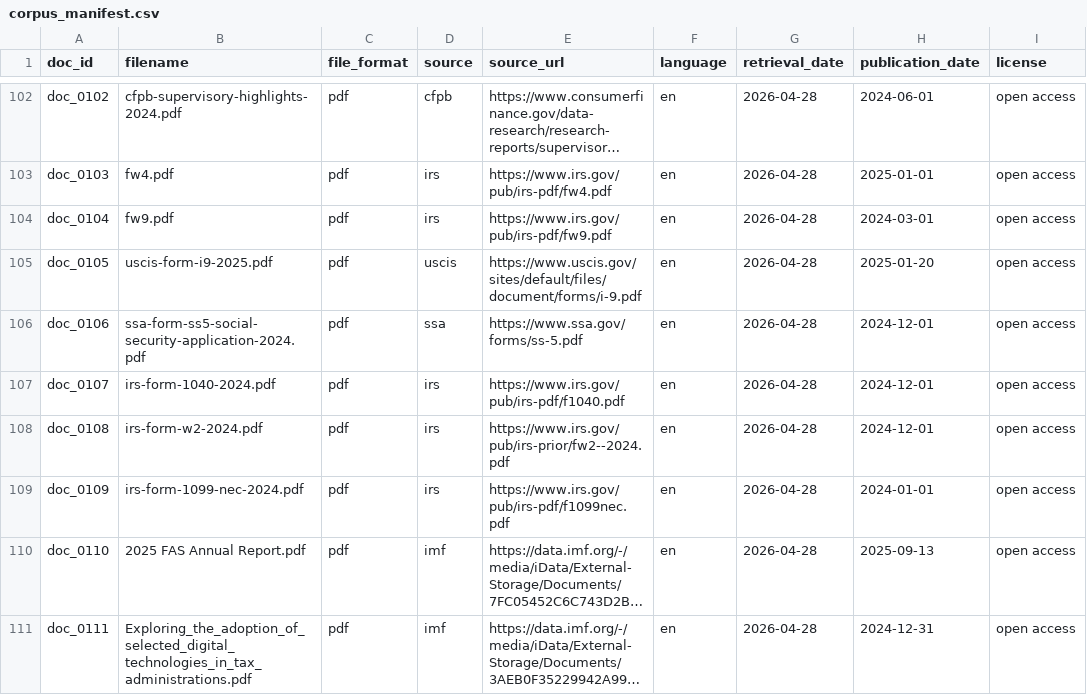
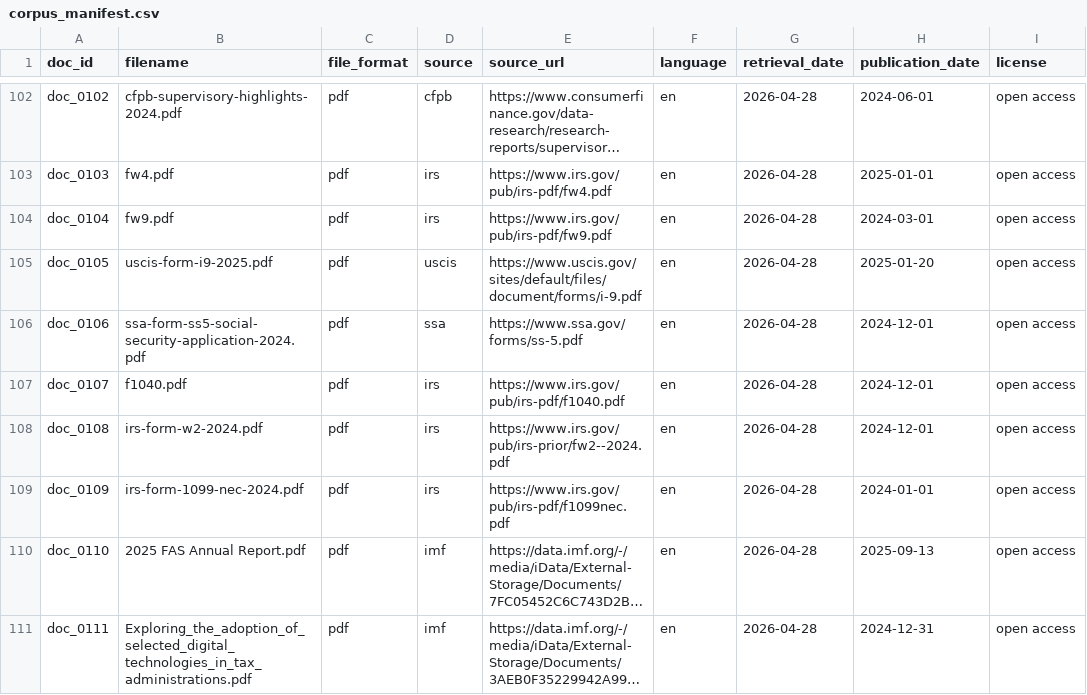
Before and after one commit to afrilab/infoguide-classify, a CSV file: docs/corpus_manifest.csv, drawn as a sheet; only a part is shown, gaps mark what is left out; long unchanged cells end in …; the diff names each change by its address in the sheet, - before the commit and + after, or states it on an @@ line.

```diff
--- a/docs/corpus_manifest.csv
+++ b/docs/corpus_manifest.csv
-B107 (filename): irs-form-1040-2024.pdf
+B107 (filename): f1040.pdf
```
Also changed, not shown: 15 other files.
